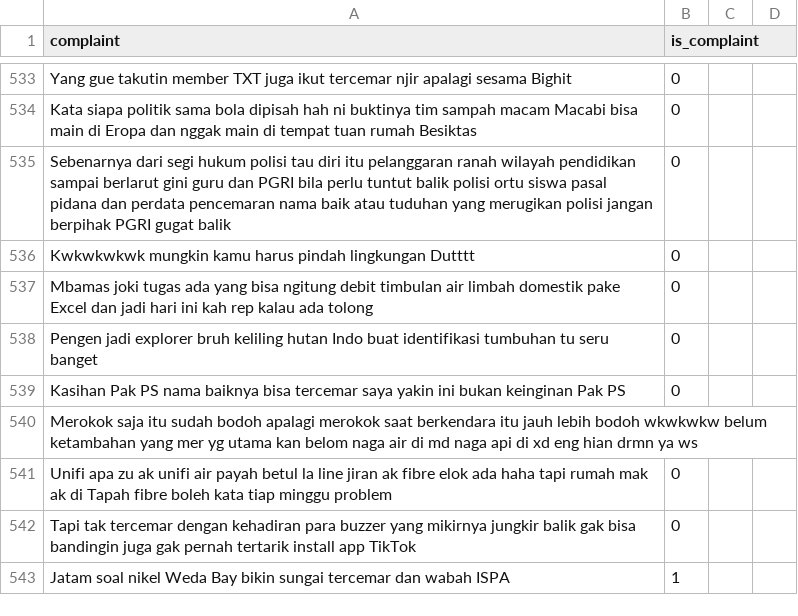
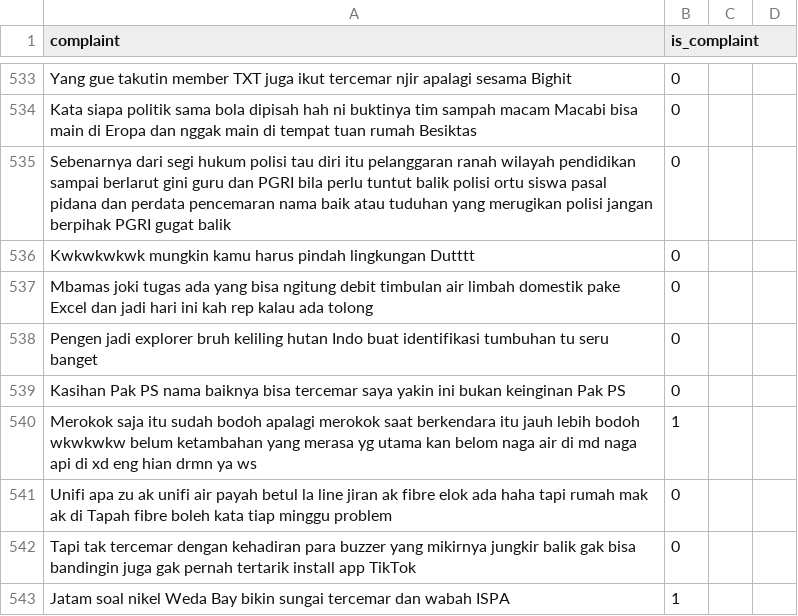
Before and after one commit to Gedor-Team/Gedor, a CSV file: ml/scraper/spam_training_data.csv, drawn as a sheet; only a part is shown, gaps mark what is left out.

Commit message:
Update spam_training_data.csv

```diff
--- a/ml/scraper/spam_training_data.csv
+++ b/ml/scraper/spam_training_data.csv
@@ -539,3 +539,3 @@ Pengen jadi explorer bruh keliling hutan Indo buat identifikasi tumbuhan tu seru
 Kasihan Pak PS nama baiknya bisa tercemar saya yakin ini bukan keinginan Pak PS, 0
-Merokok saja itu sudah bodoh apalagi merokok saat berkendara itu jauh lebih bodoh wkwkwkw belum ketambahan yang mer yg utama kan belom naga air di md naga api di xd eng hian drmn ya ws
+Merokok saja itu sudah bodoh apalagi merokok saat berkendara itu jauh lebih bodoh wkwkwkw belum ketambahan yang merasa yg utama kan belom naga air di md naga api di xd eng hian drmn ya ws, 1
 Unifi apa zu ak unifi air payah betul la line jiran ak fibre elok ada haha tapi rumah mak ak di Tapah fibre boleh kata tiap minggu problem, 0
```
